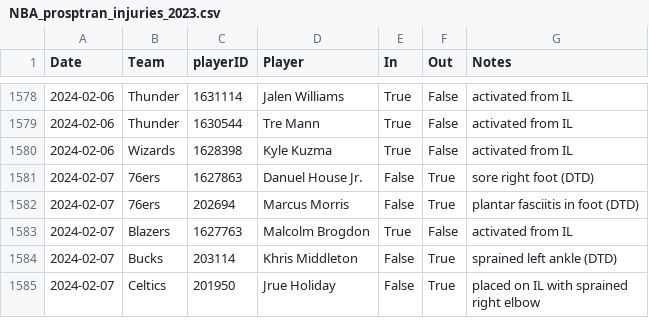
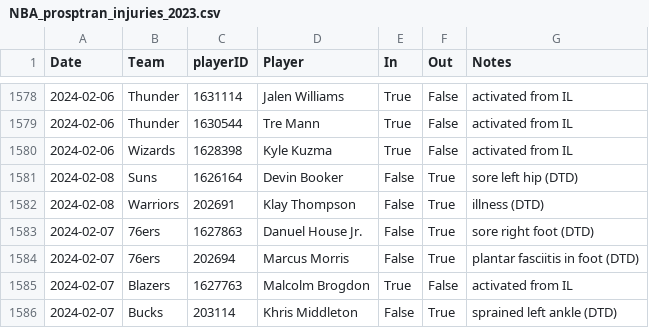
Before and after one commit to sravanpannala/csv, a CSV file: NBA_prosptran_injuries_2023.csv, drawn as a sheet; only a part is shown, gaps mark what is left out; the shorter side is filled out with more unchanged rows; the diff covers the shown part only; the diff names each change by its address in the sheet, - before the commit and + after, or states it on an @@ line.

```diff
--- a/NBA_prosptran_injuries_2023.csv
+++ b/NBA_prosptran_injuries_2023.csv
+row 1581: 2024-02-08 | Suns | 1626164 | Devin Booker | False | True | sore left hip (DTD)
+row 1582: 2024-02-08 | Warriors | 202691 | Klay Thompson | False | True | illness (DTD)
```
Also changed, not shown: 20 added rows and 2 edited cells elsewhere in this file, NBA_Adj_Ratings_2023_2024.csv.
